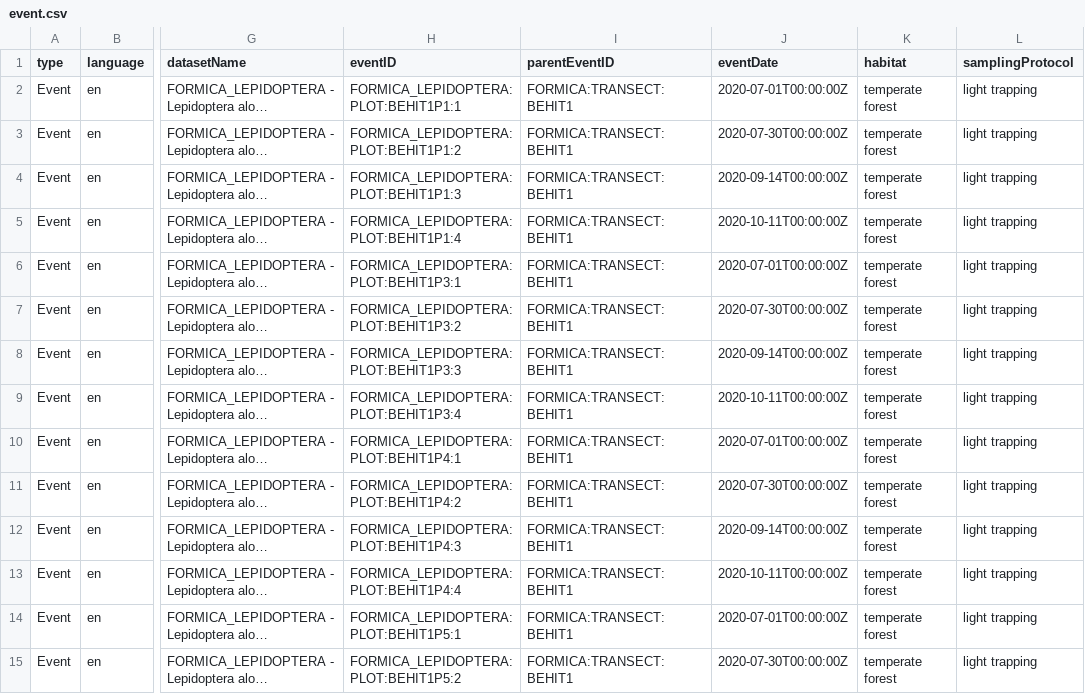
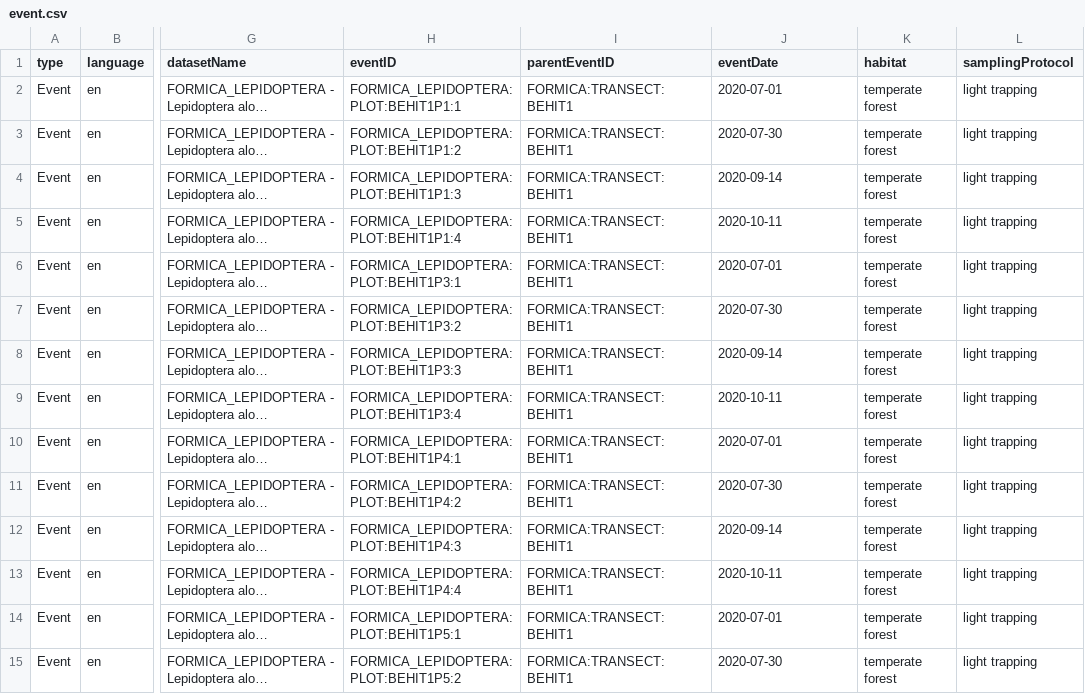
Before and after one commit to inbo/fornalab-datasets, a CSV file: datasets/fornalab-formica-lepidoptera/data/processed/event.csv, drawn as a sheet; only a part is shown, gaps mark what is left out; long unchanged cells end in …; the diff covers the shown part only; the diff names each change by its address in the sheet, - before the commit and + after, or states it on an @@ line.

```diff
--- a/datasets/fornalab-formica-lepidoptera/data/processed/event.csv
+++ b/datasets/fornalab-formica-lepidoptera/data/processed/event.csv
-J2 (eventDate): 2020-07-01T00:00:00Z
+J2 (eventDate): 2020-07-01
-J3 (eventDate): 2020-07-30T00:00:00Z
+J3 (eventDate): 2020-07-30
-J4 (eventDate): 2020-09-14T00:00:00Z
+J4 (eventDate): 2020-09-14
-J5 (eventDate): 2020-10-11T00:00:00Z
+J5 (eventDate): 2020-10-11
-J6 (eventDate): 2020-07-01T00:00:00Z
+J6 (eventDate): 2020-07-01
-J7 (eventDate): 2020-07-30T00:00:00Z
+J7 (eventDate): 2020-07-30
-J8 (eventDate): 2020-09-14T00:00:00Z
+J8 (eventDate): 2020-09-14
-J9 (eventDate): 2020-10-11T00:00:00Z
+J9 (eventDate): 2020-10-11
-J10 (eventDate): 2020-07-01T00:00:00Z
+J10 (eventDate): 2020-07-01
-J11 (eventDate): 2020-07-30T00:00:00Z
+J11 (eventDate): 2020-07-30
-J12 (eventDate): 2020-09-14T00:00:00Z
+J12 (eventDate): 2020-09-14
-J13 (eventDate): 2020-10-11T00:00:00Z
+J13 (eventDate): 2020-10-11
-J14 (eventDate): 2020-07-01T00:00:00Z
+J14 (eventDate): 2020-07-01
-J15 (eventDate): 2020-07-30T00:00:00Z
+J15 (eventDate): 2020-07-30
```
Also changed, not shown: 130 edited cells elsewhere in this file, 3 other files.
